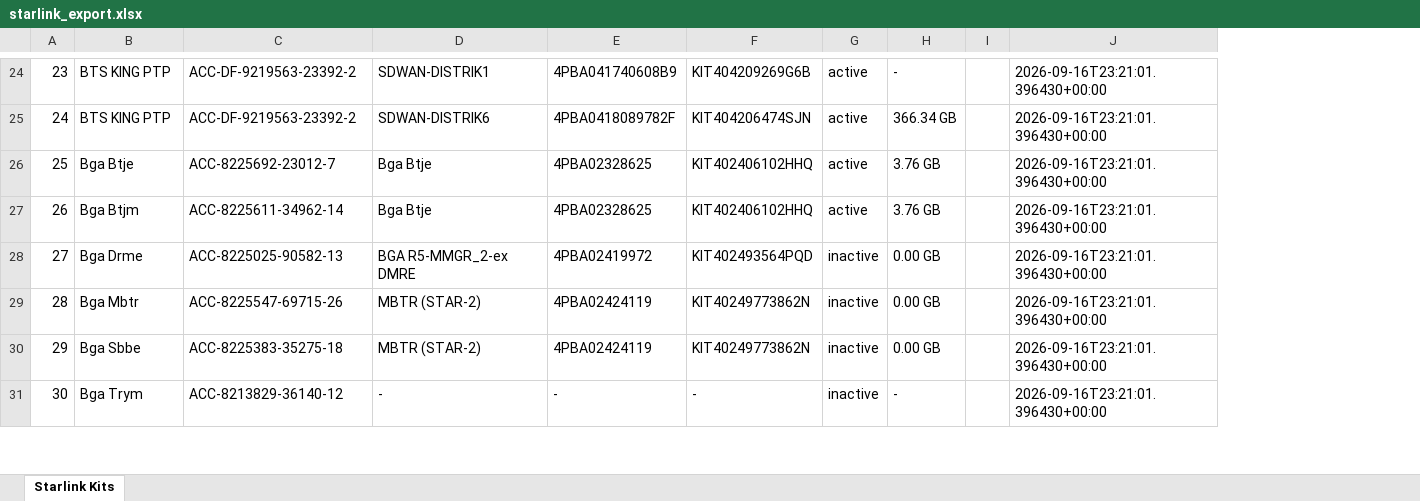
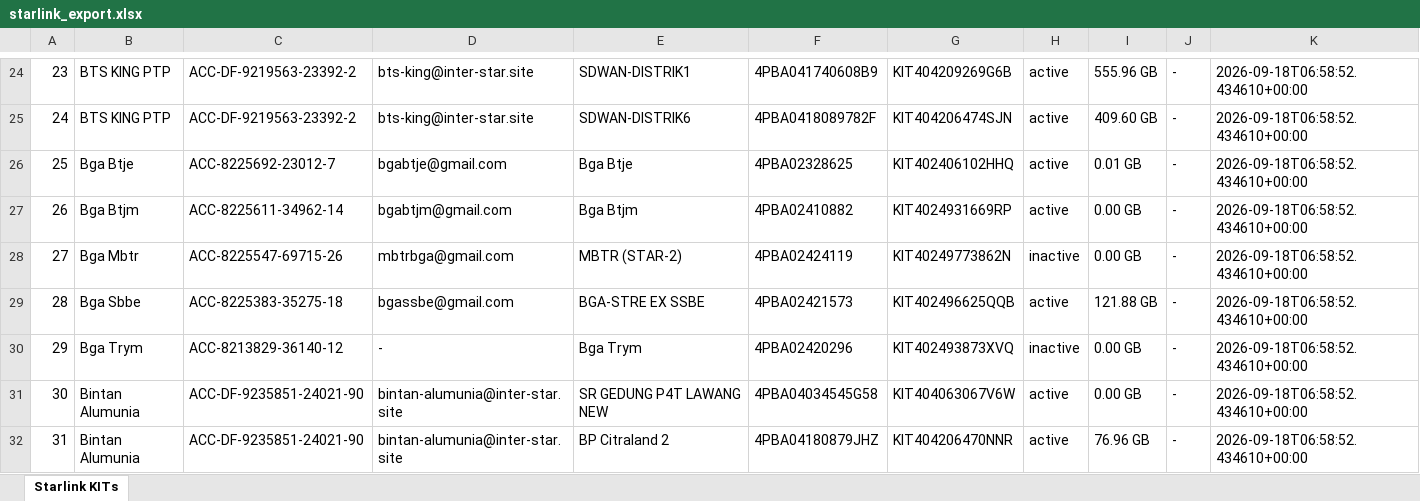
Before and after one commit to fauzanrf/gprc-star, an Excel workbook: starlink_export.xlsx, sheet Starlink KITs, drawn as a sheet; only a part is shown, gaps mark what is left out; values as stored, in another font and other column widths than the file's, no cell formats; removed rows and columns are numbered as before the commit, all else as after; the diff covers the shown part only; the diff names each change by its address in the sheet, - before the commit and + after, or states it on an @@ line.

Commit message:
feat: add email column to Excel export, DB writer, API, and frontend

```diff
--- a/starlink_export.xlsx (sheet Starlink KITs)
+++ b/starlink_export.xlsx (sheet Starlink KITs)
-sheet tab: Starlink Kits
+sheet tab: Starlink KITs
+column D, rows 24-30: bts-king@inter-star.site | bts-king@inter-star.site | bgabtje@gmail.com | bgabtjm@gmail.com | mbtrbga@gmail.com | bgassbe@gmail.com | -
-column H, rows 24-27: - | 366.34 GB | 3.76 GB | 3.76 GB; rows 29-31: 0.00 GB | 0.00 GB | -
-column I, empty
-column J, rows 24-27: all 2026-09-16T23:21:01.396430+00:00; rows 29-31: all 2026-09-16T23:21:01.396430+00:00
+column I, rows 24-30: 555.96 GB | 409.60 GB | 0.01 GB | 0.00 GB | 0.00 GB | 121.88 GB | 0.00 GB
+column J, rows 24-30: all -
+column K, rows 24-30: all 2026-09-18T06:58:52.434610+00:00
-E27: Bga Btje
+E27: Bga Btjm
-F27: 4PBA02328625
+F27: 4PBA02410882
-G27: KIT402406102HHQ
+G27: KIT4024931669RP
-row 28: 27 | Bga Drme | ACC-8225025-90582-13 | BGA R5-MMGR_2-ex DMRE | 4PBA02419972 | KIT402493564PQD | inactive | 0.00 GB |  | 2026-09-16T23:21:01.396430+00:00
@@ column A renumbered between rows 28 and 380 @@
-E29: MBTR (STAR-2)
+E29: BGA-STRE EX SSBE
-F29: 4PBA02424119
+F29: 4PBA02421573
-G29: KIT40249773862N
+G29: KIT402496625QQB
-H29: inactive
+H29: active
-E30: -
+E30: Bga Trym
-F30: -
+F30: 4PBA02420296
-G30: -
+G30: KIT402493873XVQ
+row 31: 30 | Bintan Alumunia | ACC-DF-9235851-24021-90 | bintan-alumunia@inter-star.site | SR GEDUNG P4T LAWANG NEW | 4PBA04034545G58 | KIT404063067V6W | active | 0.00 GB | - | 2026-09-18T06:58:52.434610+00:00
+row 32: 31 | Bintan Alumunia | ACC-DF-9235851-24021-90 | bintan-alumunia@inter-star.site | BP Citraland 2 | 4PBA04180879JHZ | KIT404206470NNR | active | 76.96 GB | - | 2026-09-18T06:58:52.434610+00:00
```
Also changed, not shown: 23 added rows, 9 removed rows and 30 edited cells elsewhere in this sheet, cell formats, 5 other files.
